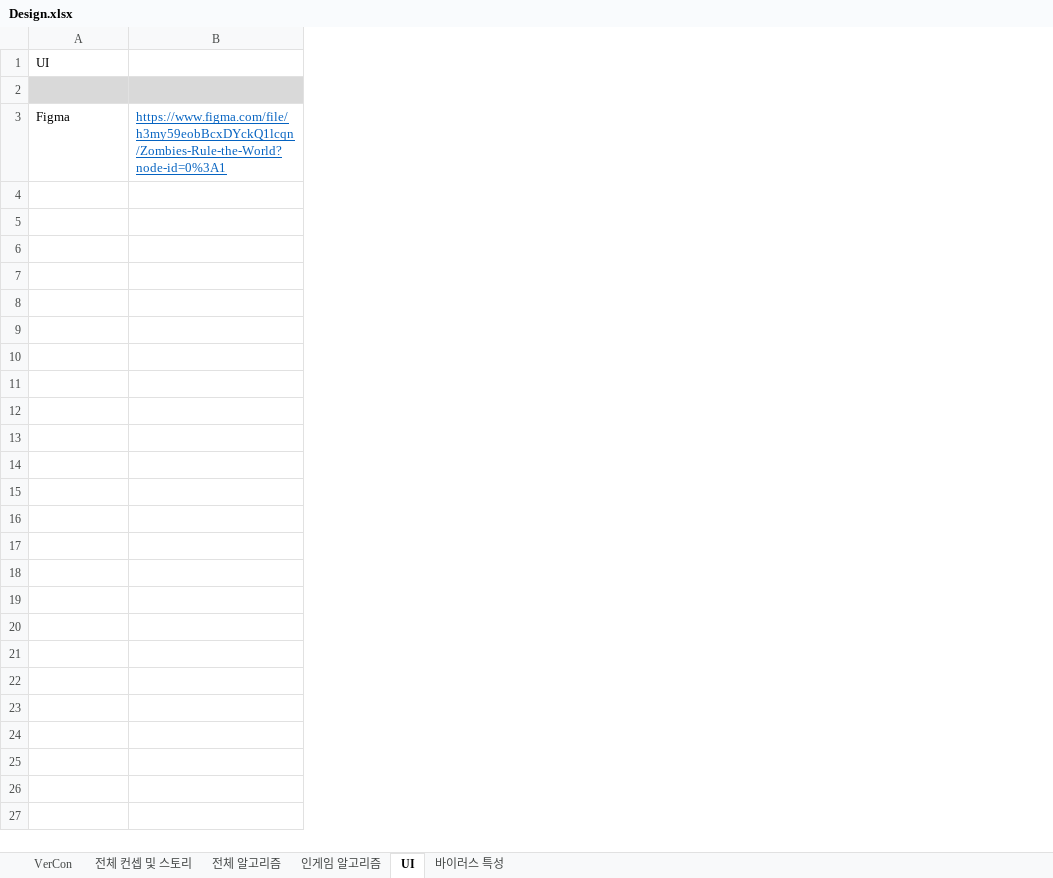
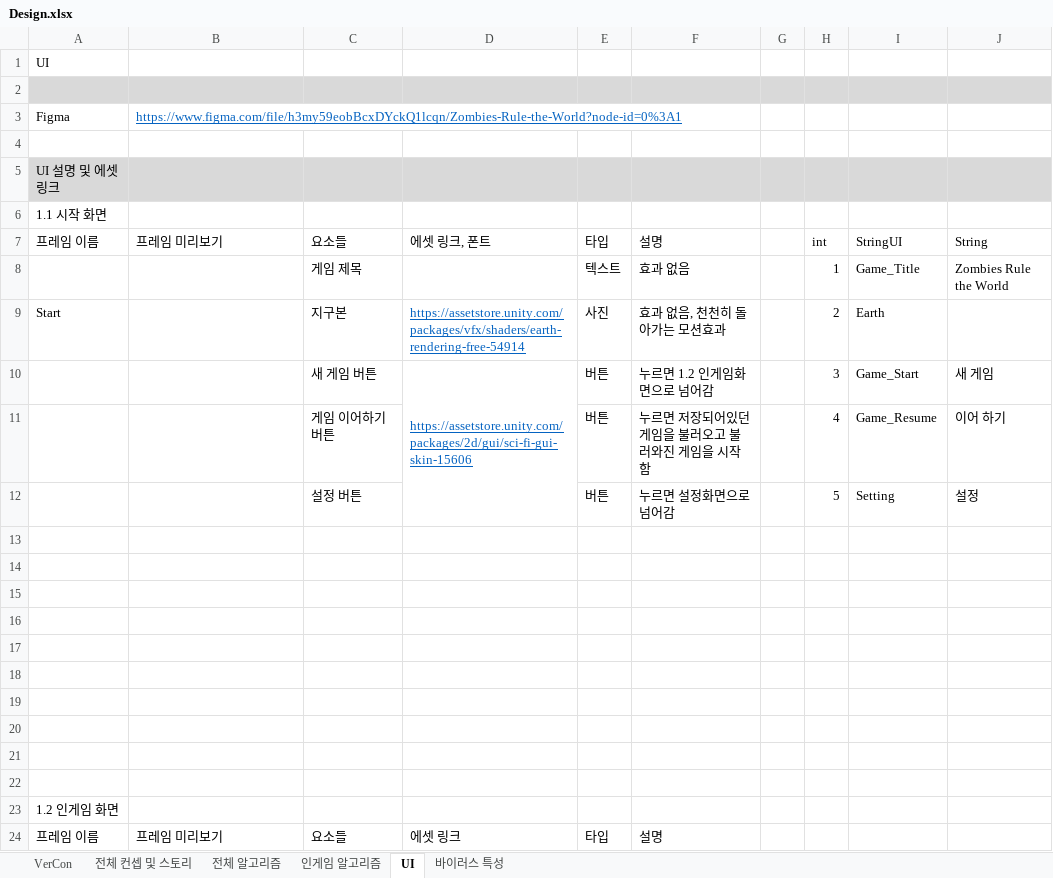
Before and after one commit to Seobok/Zombies-Rule-the-World, an Excel workbook: 기획/Design.xlsx, sheet UI, drawn as a sheet; values as stored, in another font and other column widths than the file's, no borders; charts and pictures not drawn; the diff names each change by its address in the sheet, - before the commit and + after, or states it on an @@ line.

Commit message:
김다희 기획서1.2 작성
시작화면 피그마로 UI 수정, 테이블 작성, 에셋 찾아서 링크 걸어둠

```diff
--- a/기획/Design.xlsx (sheet UI)
+++ b/기획/Design.xlsx (sheet UI)
+column C, empty
+column D, empty
+column E, empty
+column F, empty
+column G, empty
+column H, empty
+column I, empty
+column J, empty
+row 4: (empty)
+row 5: UI 설명 및 에셋 링크
+row 6: 1.1 시작 화면
+row 7: 프레임 이름 | 프레임 미리보기 | 요소들 | 에셋 링크, 폰트 | 타입 | 설명 |  | int | StringUI | String
+row 8:  |  | 게임 제목 |  | 텍스트 | 효과 없음 |  | 1 | Game_Title | Zombies Rule the World
+row 9: Start |  | 지구본 | https://assetstore.unity.com/packages/vfx/shaders/earth-rendering-free-54914 | 사진 | 효과 없음, 천천히 돌아가는 모션효과 |  | 2 | Earth
+row 10:  |  | 새 게임 버튼 | https://assetstore.unity.com/packages/2d/gui/sci-fi-gui-skin-15606 | 버튼 | 누르면 1.2 인게임화면으로 넘어감 |  | 3 | Game_Start | 새 게임
+row 11:  |  | 게임 이어하기 버튼 |  | 버튼 | 누르면 저장되어있던 게임을 불러오고 불러와진 게임을 시작함 |  | 4 | Game_Resume | 이어 하기
+row 12:  |  | 설정 버튼 |  | 버튼 | 누르면 설정화면으로 넘어감 |  | 5 | Setting | 설정
+row 13: (empty)
+row 14: (empty)
+row 15: (empty)
+row 16: (empty)
+row 17: (empty)
+row 18: (empty)
+row 19: (empty)
+row 20: (empty)
+row 21: (empty)
+row 22: (empty)
+row 23: 1.2 인게임 화면
+row 24: 프레임 이름 | 프레임 미리보기 | 요소들 | 에셋 링크 | 타입 | 설명
```
Also changed, not shown: sheet VerCon, charts or pictures.
